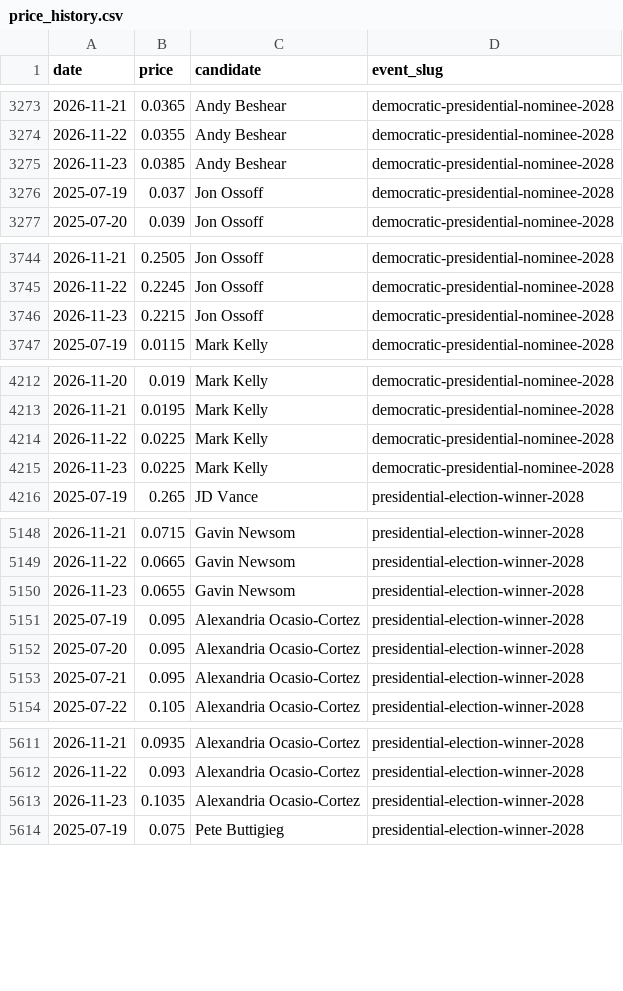
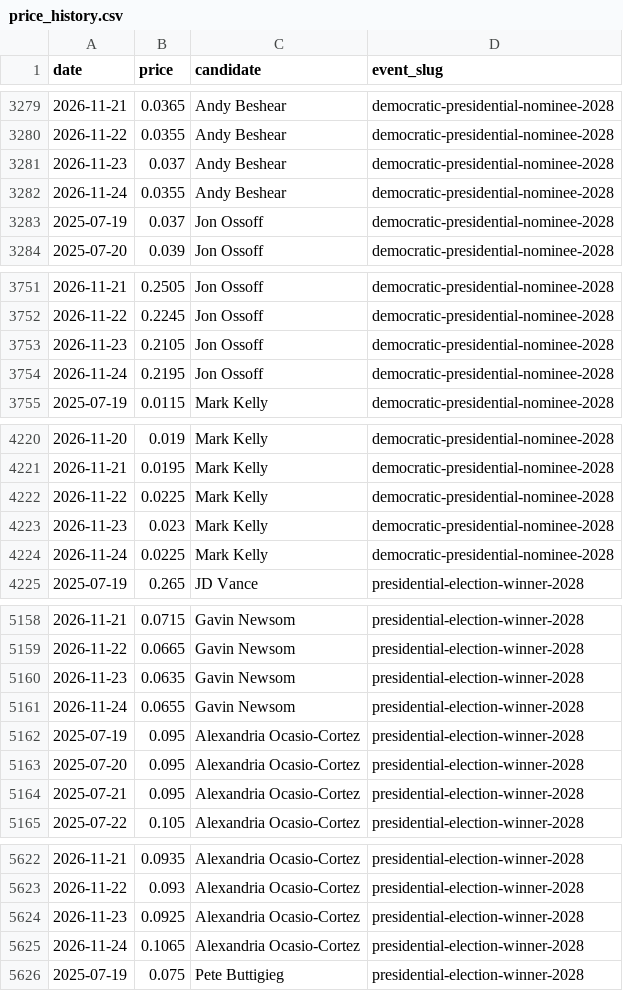
Before and after one commit to SebastianChaves210/newsom-2028-valuation, a CSV file: data/processed/price_history.csv, drawn as a sheet; only a part is shown, gaps mark what is left out; the diff covers the shown part only.

```diff
--- a/data/processed/price_history.csv
+++ b/data/processed/price_history.csv
@@ -3274,3 +3280,4 @@ date,price,candidate,event_slug
 2026-11-22,0.0355,Andy Beshear,democratic-presidential-nominee-2028
-2026-11-23,0.0385,Andy Beshear,democratic-presidential-nominee-2028
+2026-11-23,0.037,Andy Beshear,democratic-presidential-nominee-2028
+2026-11-24,0.0355,Andy Beshear,democratic-presidential-nominee-2028
 2025-07-19,0.037,Jon Ossoff,democratic-presidential-nominee-2028
@@ -3745,3 +3752,4 @@ date,price,candidate,event_slug
 2026-11-22,0.2245,Jon Ossoff,democratic-presidential-nominee-2028
-2026-11-23,0.2215,Jon Ossoff,democratic-presidential-nominee-2028
+2026-11-23,0.2105,Jon Ossoff,democratic-presidential-nominee-2028
+2026-11-24,0.2195,Jon Ossoff,democratic-presidential-nominee-2028
 2025-07-19,0.0115,Mark Kelly,democratic-presidential-nominee-2028
@@ -4214,3 +4222,4 @@ date,price,candidate,event_slug
 2026-11-22,0.0225,Mark Kelly,democratic-presidential-nominee-2028
-2026-11-23,0.0225,Mark Kelly,democratic-presidential-nominee-2028
+2026-11-23,0.023,Mark Kelly,democratic-presidential-nominee-2028
+2026-11-24,0.0225,Mark Kelly,democratic-presidential-nominee-2028
 2025-07-19,0.265,JD Vance,presidential-election-winner-2028
@@ -5149,3 +5159,4 @@ date,price,candidate,event_slug
 2026-11-22,0.0665,Gavin Newsom,presidential-election-winner-2028
-2026-11-23,0.0655,Gavin Newsom,presidential-election-winner-2028
+2026-11-23,0.0635,Gavin Newsom,presidential-election-winner-2028
+2026-11-24,0.0655,Gavin Newsom,presidential-election-winner-2028
 2025-07-19,0.095,Alexandria Ocasio-Cortez,presidential-election-winner-2028
@@ -5612,3 +5623,4 @@ date,price,candidate,event_slug
 2026-11-22,0.093,Alexandria Ocasio-Cortez,presidential-election-winner-2028
-2026-11-23,0.1035,Alexandria Ocasio-Cortez,presidential-election-winner-2028
+2026-11-23,0.0925,Alexandria Ocasio-Cortez,presidential-election-winner-2028
+2026-11-24,0.1065,Alexandria Ocasio-Cortez,presidential-election-winner-2028
 2025-07-19,0.075,Pete Buttigieg,presidential-election-winner-2028
```
Also changed, not shown: 16 added rows and 7 edited cells elsewhere in this file, data/processed/verdict_history.csv, data/processed/wikipedia_views.csv, 10 other files.
